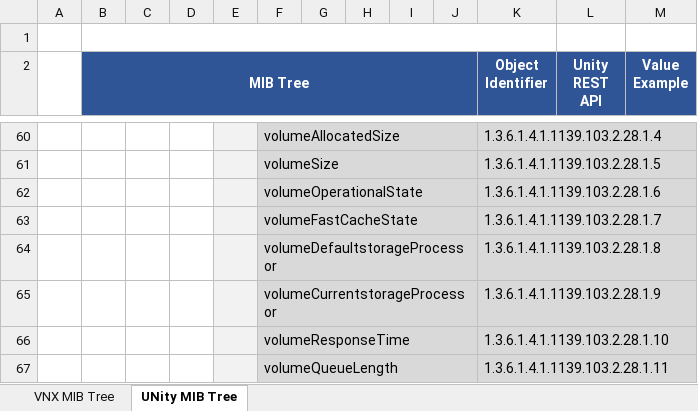
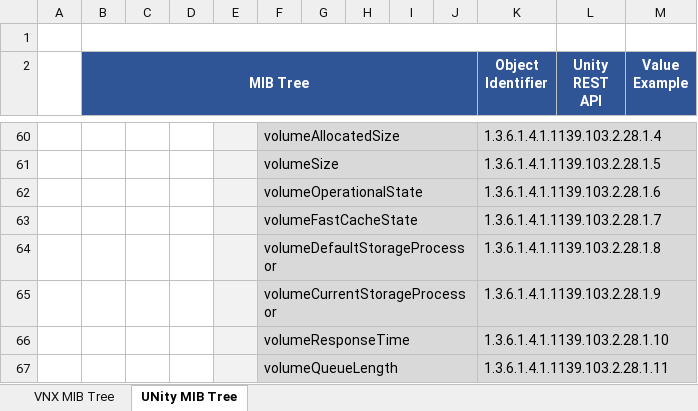
Before and after one commit to emc-openstack/snmp-agent, an Excel workbook: doc/MIB_tree.xlsx, sheet UNity MIB Tree, drawn as a sheet; only a part is shown, gaps mark what is left out; values as stored, in another font and other column widths than the file's, no borders; charts and pictures not drawn; the diff names each change by its address in the sheet, - before the commit and + after, or states it on an @@ line.

```diff
--- a/doc/MIB_tree.xlsx (sheet UNity MIB Tree)
+++ b/doc/MIB_tree.xlsx (sheet UNity MIB Tree)
-F64: volumeDefaultstorageProcessor
+F64: volumeDefaultStorageProcessor
-F65: volumeCurrentstorageProcessor
+F65: volumeCurrentStorageProcessor
```
Also changed, not shown: 4 other files.
